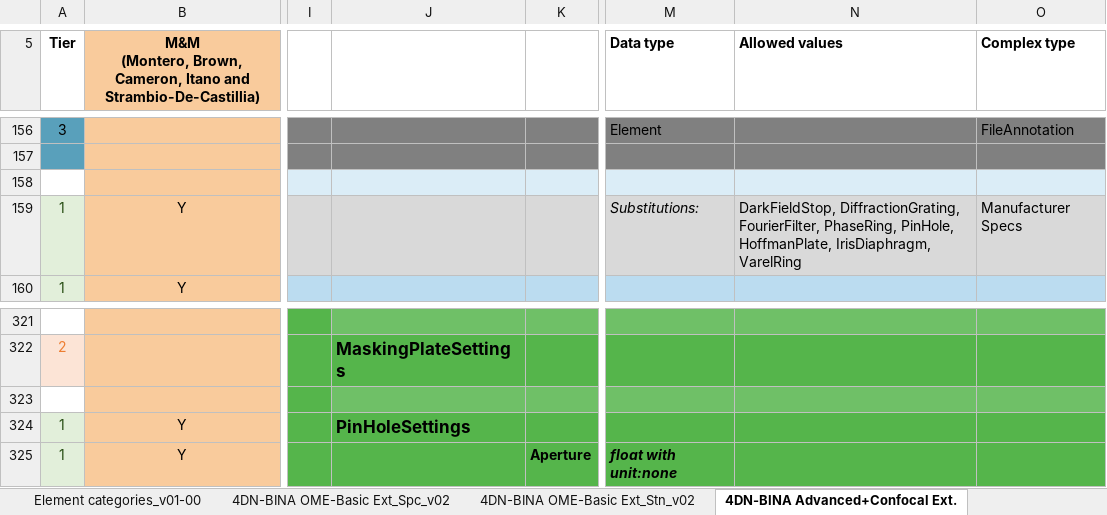
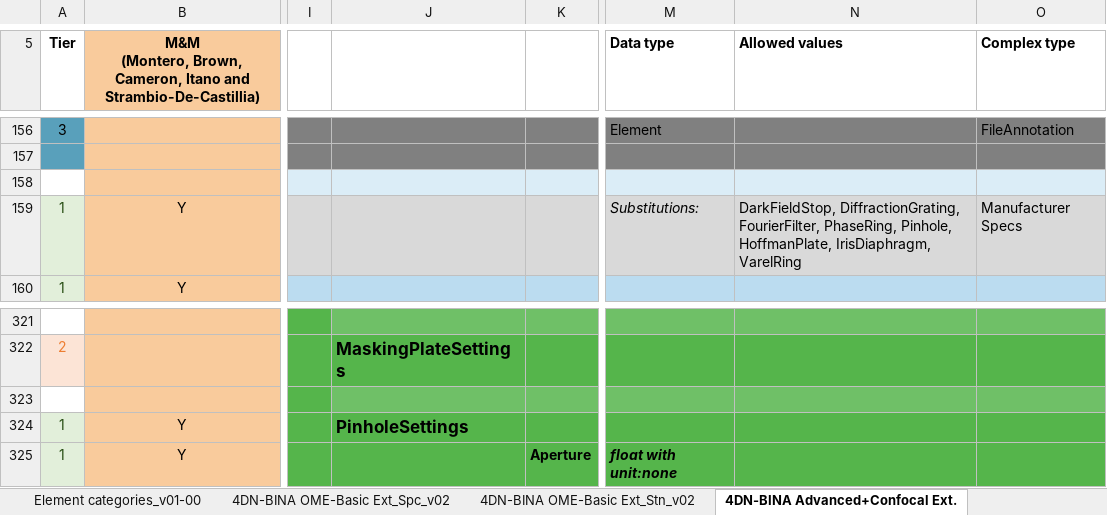
Before and after one commit to WU-BIMAC/NBOMicroscopyMetadataSpecs, an Excel workbook: Model/in progress/v02-00/NEW STRUCT_v02-00_in progress_4DN-BINA-OME_Microscopy Metadata_CORE+BASIC+ADVANCED+CALIBRATION_v05_GitHub.xlsx, sheet 4DN-BINA Advanced+Confocal Ext., drawn as a sheet; only a part is shown, gaps mark what is left out; values as stored, in another font and other column widths than the file's, no borders; charts and pictures not drawn; the diff names each change by its address in the sheet, - before the commit and + after, or states it on an @@ line.

Commit message:
Changed PinHole to Pinhole

```diff
--- a/Model/in progress/v02-00/NEW STRUCT_v02-00_in progress_4DN-BINA-OME_Microscopy Metadata_CORE+BASIC+ADVANCED+CALIBRATION_v05_GitHub.xlsx (sheet 4DN-BINA Advanced+Confocal Ext.)
+++ b/Model/in progress/v02-00/NEW STRUCT_v02-00_in progress_4DN-BINA-OME_Microscopy Metadata_CORE+BASIC+ADVANCED+CALIBRATION_v05_GitHub.xlsx (sheet 4DN-BINA Advanced+Confocal Ext.)
-N159 (Allowed values): …FourierFilter, PhaseRing, PinHole, HoffmanPlate, IrisDiaphragm,…
+N159 (Allowed values): …FourierFilter, PhaseRing, Pinhole, HoffmanPlate, IrisDiaphragm,…
-J324: PinHoleSettings
+J324: PinholeSettings
```
Also changed, not shown: sheet Element categories_v01-00, sheet 4DN-BINA OME-Basic Ext_Stn_v02, sheet 4DN-BINA OME-Basic Ext_Spc_v02, 4 other files.
